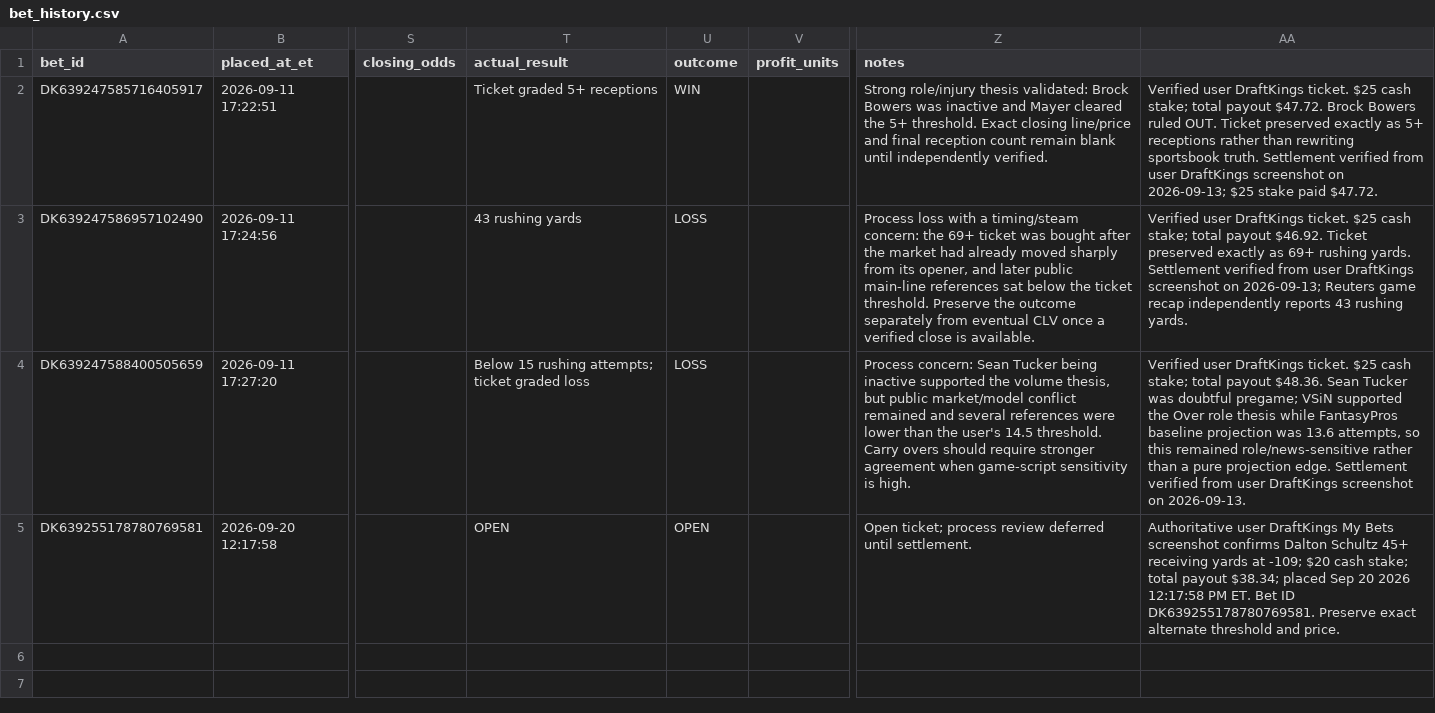
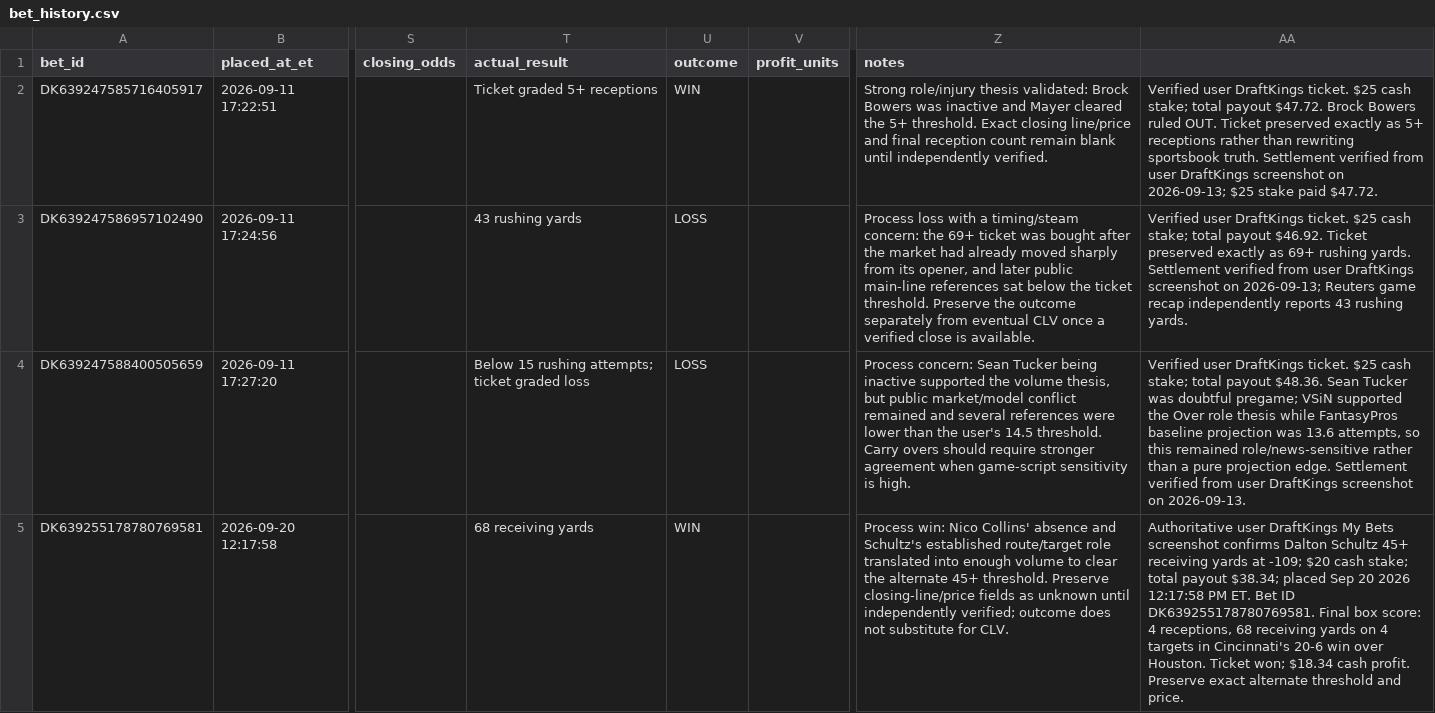
Before and after one commit to jamesddestefano-ui/NFL-Prop-Bets, a CSV file: data/bet_history.csv, drawn as a sheet; only a part is shown, gaps mark what is left out; the diff names each change by its address in the sheet, - before the commit and + after, or states it on an @@ line.

Commit message:
Settle Week 2 Dalton Schultz receiving bet

```diff
--- a/data/bet_history.csv
+++ b/data/bet_history.csv
-T5 (actual_result): OPEN
+T5 (actual_result): 68 receiving yards
-U5 (outcome): OPEN
+U5 (outcome): WIN
-Z5 (notes): Open ticket; process review deferred until settlement.
+Z5 (notes): Process win: Nico Collins' absence and Schultz's established route/target role translated into enough volume to clear the alternate 45+ threshold. Preserve closing-line/price fields as unknown until independently verified; outcome does not substitute for CLV.
-AA5: …ID DK639255178780769581. Preserve exact…
+AA5: …ID DK639255178780769581. Final box score: 4 receptions, 68 receiving yards on 4 targets in Cincinnati's 20-6 win over Houston. Ticket won; $18.34 cash profit. Preserve exact…
```
